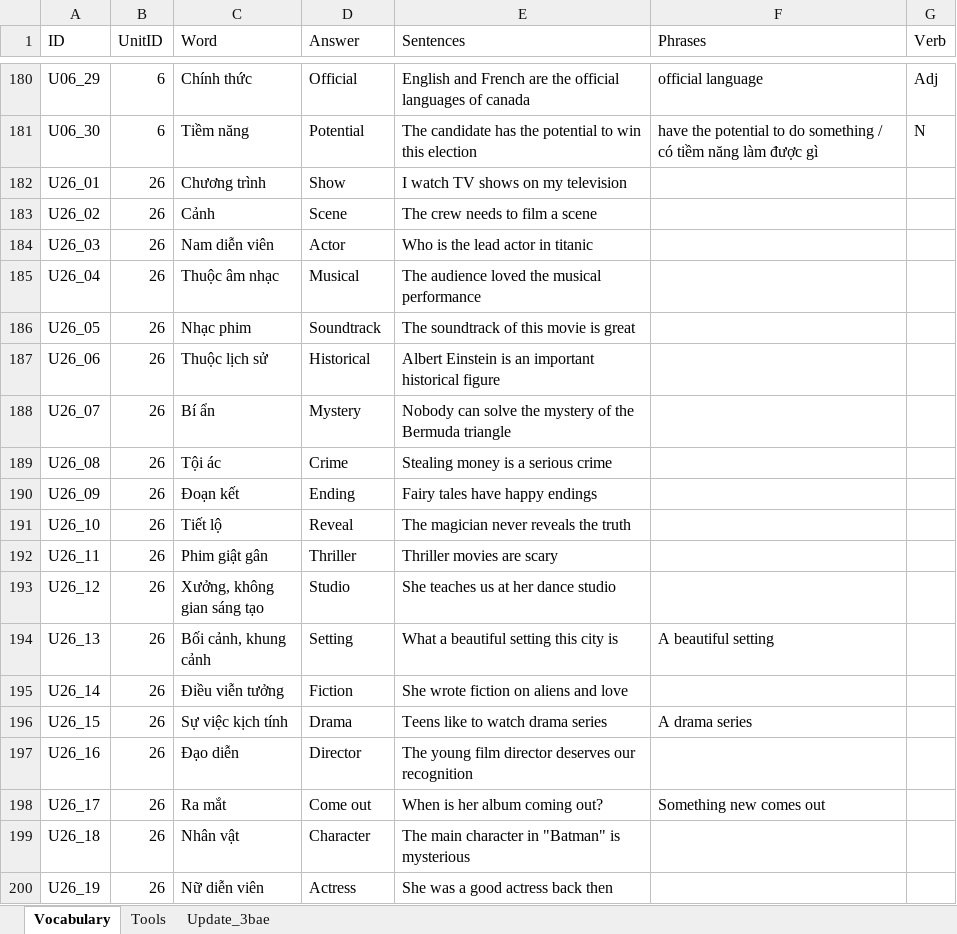
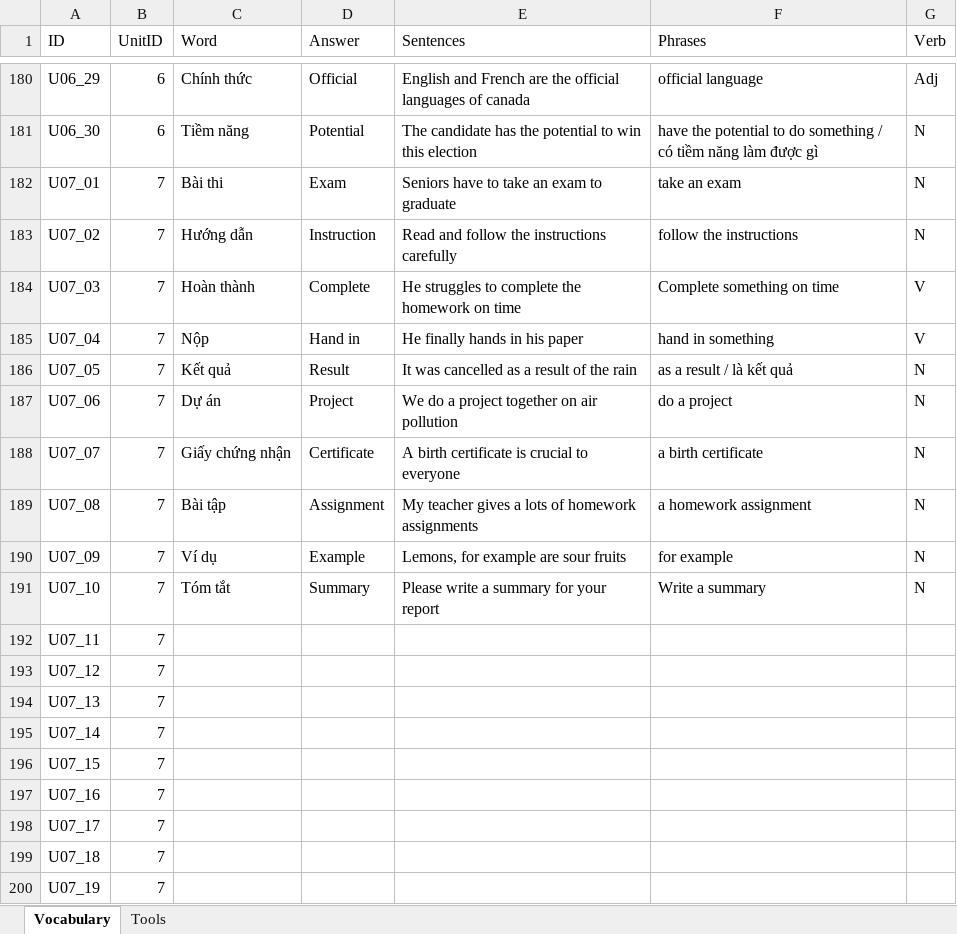
Before and after one commit to PhongNguyen0107/english-app, an Excel workbook: data/WordStudy.xlsx, sheet Vocabulary, drawn as a sheet; only a part is shown, gaps mark what is left out; the shorter side is filled out with more unchanged rows; values as stored, in another font and other column widths than the file's, no borders; the diff covers the shown part only; the diff names each change by its address in the sheet, - before the commit and + after, or states it on an @@ line.

```diff
--- a/data/WordStudy.xlsx (sheet Vocabulary)
+++ b/data/WordStudy.xlsx (sheet Vocabulary)
-sheet tab: Update_3bae
+row 182: U07_01 | 7 | Bài thi | Exam | Seniors have to take an exam to graduate | take an exam | N
+row 183: U07_02 | 7 | Hướng dẫn | Instruction | Read and follow the instructions carefully | follow the instructions | N
+row 184: U07_03 | 7 | Hoàn thành | Complete | He struggles to complete the homework on time | Complete something on time | V
+row 185: U07_04 | 7 | Nộp | Hand in | He finally hands in his paper | hand in something | V
+row 186: U07_05 | 7 | Kết quả | Result | It was cancelled as a result of the rain | as a result / là kết quả | N
+row 187: U07_06 | 7 | Dự án | Project | We do a project together on air pollution | do a project | N
+row 188: U07_07 | 7 | Giấy chứng nhận | Certificate | A birth certificate is crucial to everyone | a birth certificate | N
+row 189: U07_08 | 7 | Bài tập | Assignment | My teacher gives a lots of homework assignments | a homework assignment | N
+row 190: U07_09 | 7 | Ví dụ | Example | Lemons, for example are sour fruits | for example | N
+row 191: U07_10 | 7 | Tóm tắt | Summary | Please write a summary for your report | Write a summary | N
+row 192: U07_11 | 7
+row 193: U07_12 | 7
+row 194: U07_13 | 7
+row 195: U07_14 | 7
+row 196: U07_15 | 7
+row 197: U07_16 | 7
+row 198: U07_17 | 7
+row 199: U07_18 | 7
+row 200: U07_19 | 7
```
Also changed, not shown: 11 added rows elsewhere in this sheet, sheet Tools, 3 other files.
